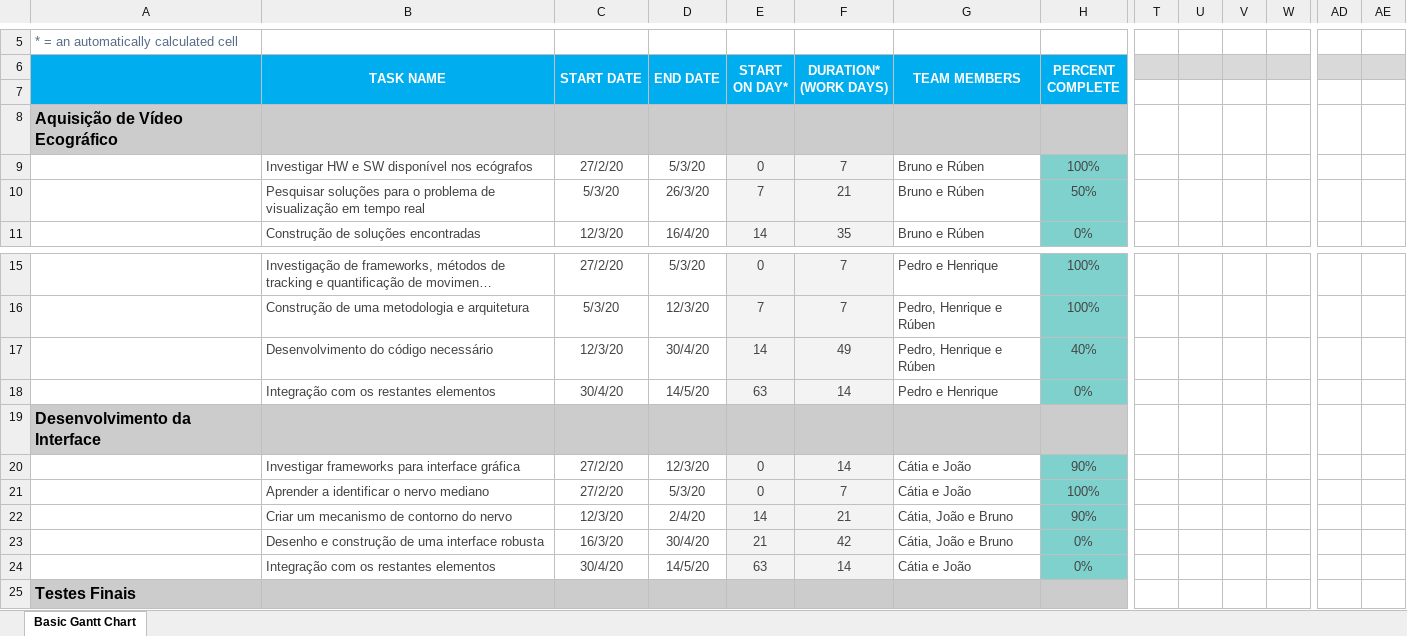
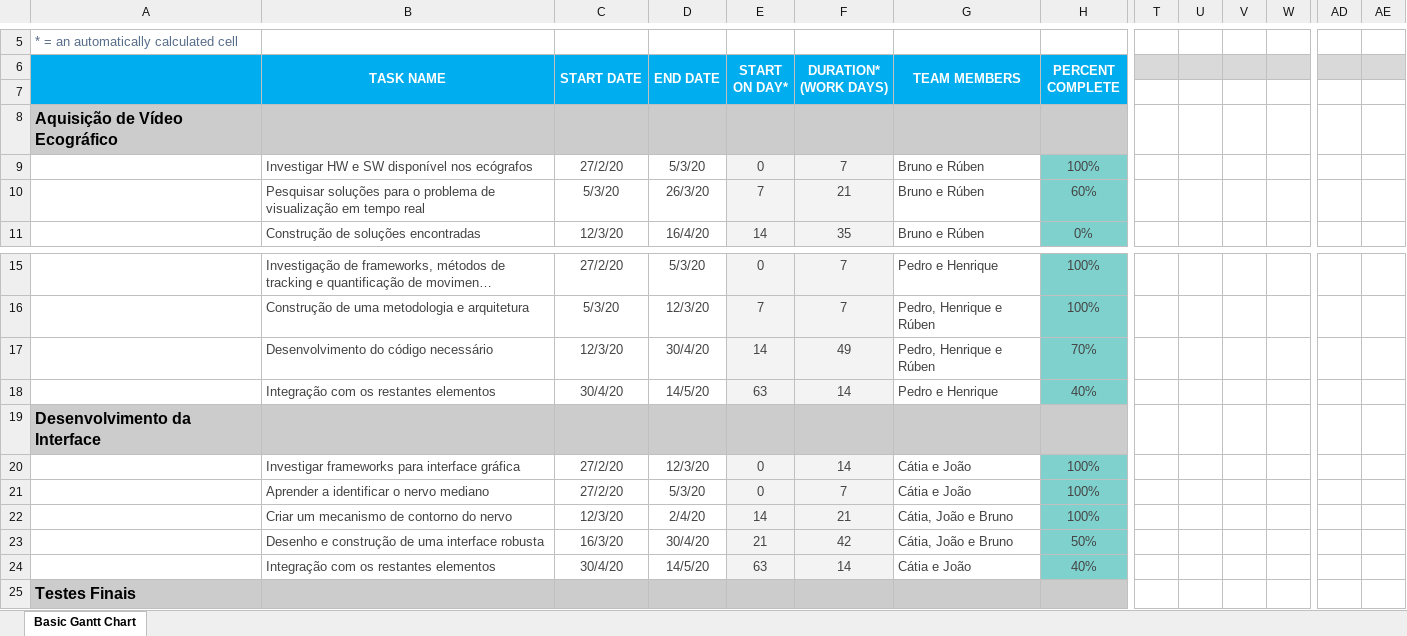
Before and after one commit to pedroalves99/PEI, an Excel workbook: docs/M2/diagrama_atual.xlsx, sheet Basic Gantt Chart, drawn as a sheet; only a part is shown, gaps mark what is left out; long unchanged cells end in …; values as stored, in another font and other column widths than the file's, no borders; charts and pictures and conditional formats not drawn; the diff names each change by its address in the sheet, - before the commit and + after, or states it on an @@ line.

```diff
--- a/docs/M2/diagrama_atual.xlsx (sheet Basic Gantt Chart)
+++ b/docs/M2/diagrama_atual.xlsx (sheet Basic Gantt Chart)
-T6:W6 fill: none
+T6:W6 fill: #D9D9D9
-AD6:AE6 fill: none
+AD6:AE6 fill: #D9D9D9
-A7:H7 fill: none
+A7:H7 fill: #00ADEE
-H10 (PERCENT COMPLETE): 50%
+H10 (PERCENT COMPLETE): 60%
-H17 (PERCENT COMPLETE): 40%
+H17 (PERCENT COMPLETE): 70%
-H18 (PERCENT COMPLETE): 0%
+H18 (PERCENT COMPLETE): 40%
-H20 (PERCENT COMPLETE): 90%
+H20 (PERCENT COMPLETE): 100%
-H22 (PERCENT COMPLETE): 90%
+H22 (PERCENT COMPLETE): 100%
-H23 (PERCENT COMPLETE): 0%
+H23 (PERCENT COMPLETE): 50%
-H24 (PERCENT COMPLETE): 0%
+H24 (PERCENT COMPLETE): 40%
```
Also changed, not shown: charts or pictures, 7 other files.
